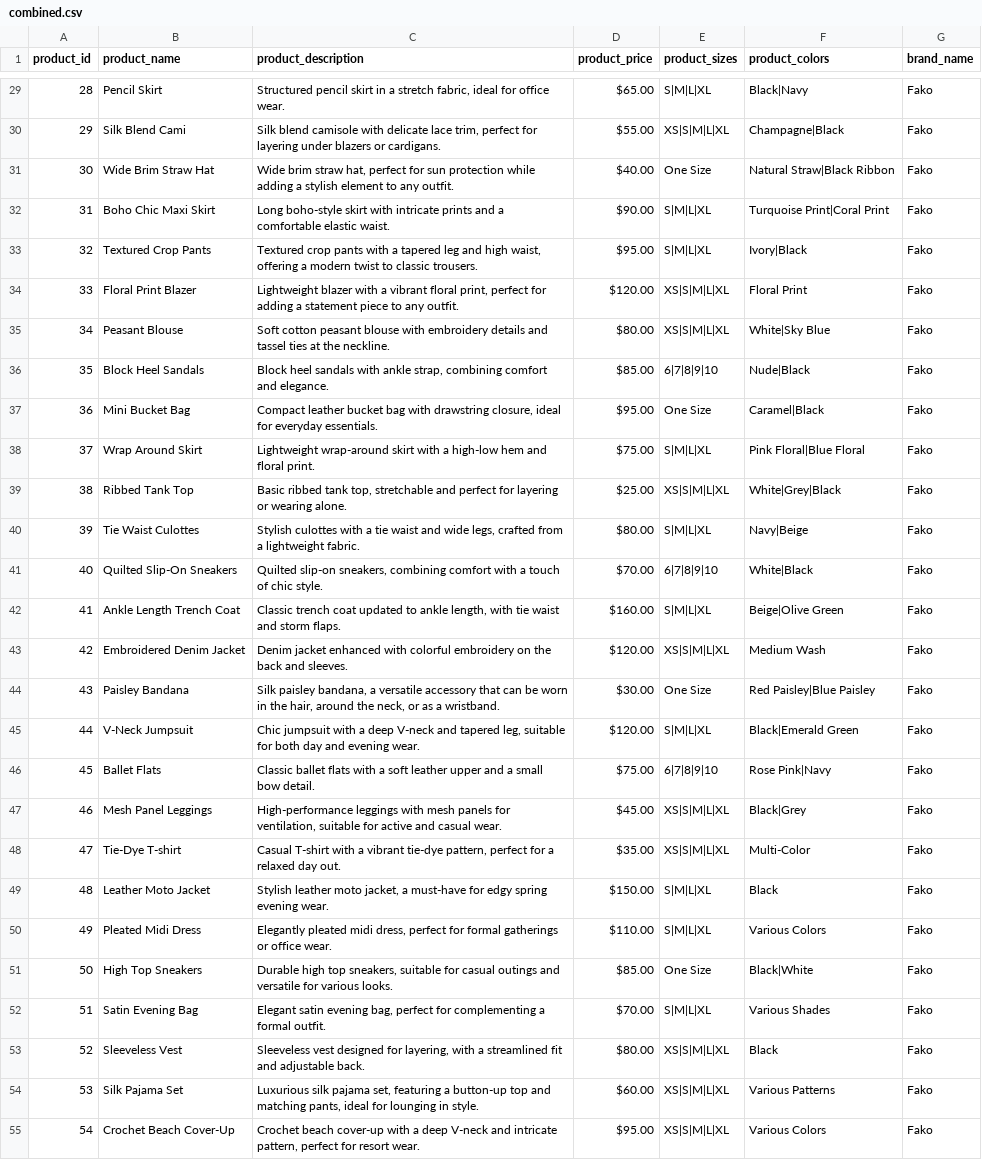
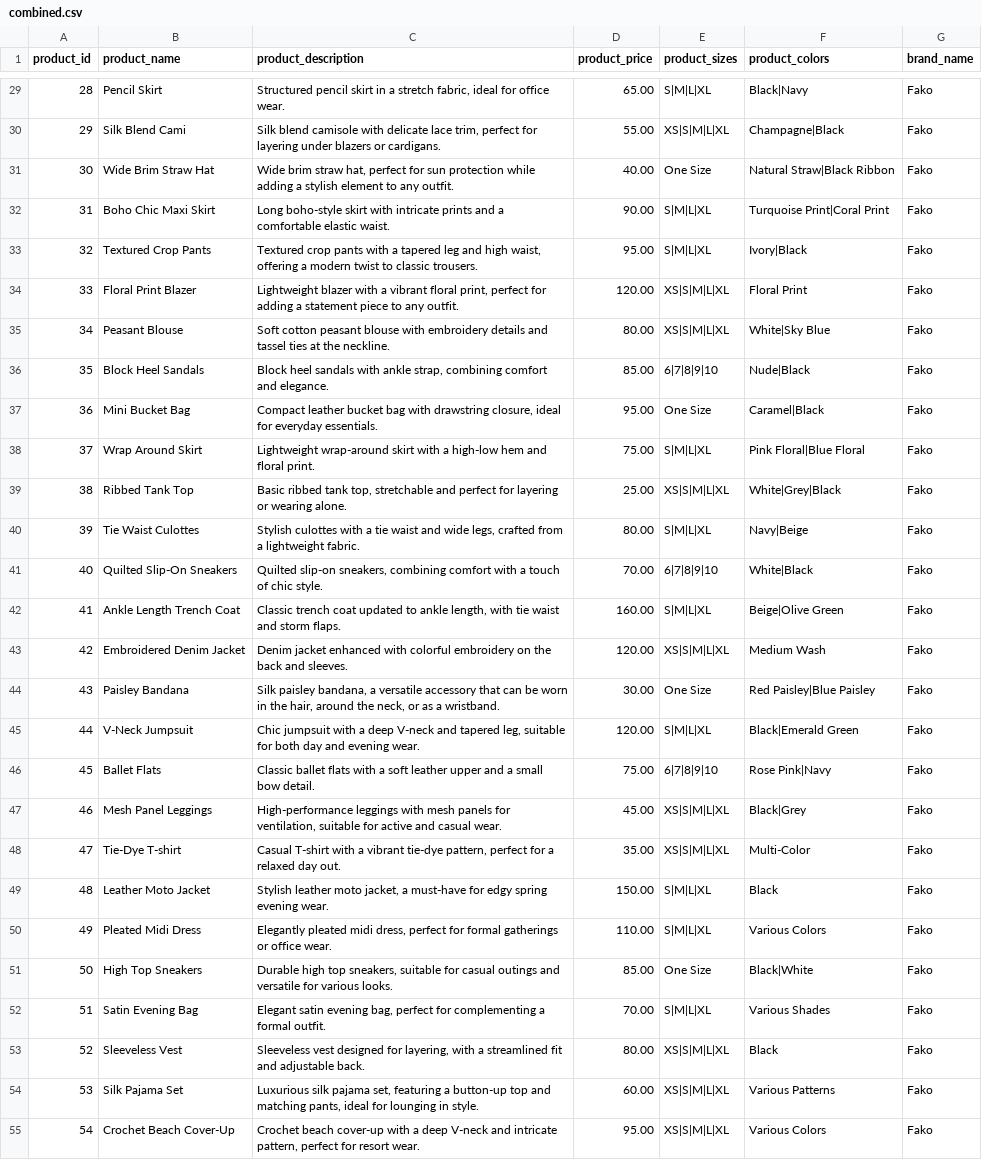
Before and after one commit to Fierce-Inc/eddy-proto-data, a CSV file: combined.csv, drawn as a sheet; only a part is shown, gaps mark what is left out; the diff covers the shown part only; the diff names each change by its address in the sheet, - before the commit and + after, or states it on an @@ line.

```diff
--- a/combined.csv
+++ b/combined.csv
-D29 (product_price): $65.00
+D29 (product_price): 65.00
-D30 (product_price): $55.00
+D30 (product_price): 55.00
-D31 (product_price): $40.00
+D31 (product_price): 40.00
-D32 (product_price): $90.00
+D32 (product_price): 90.00
-D33 (product_price): $95.00
+D33 (product_price): 95.00
-D34 (product_price): $120.00
+D34 (product_price): 120.00
-D35 (product_price): $80.00
+D35 (product_price): 80.00
-D36 (product_price): $85.00
+D36 (product_price): 85.00
-D37 (product_price): $95.00
+D37 (product_price): 95.00
-D38 (product_price): $75.00
+D38 (product_price): 75.00
-D39 (product_price): $25.00
+D39 (product_price): 25.00
-D40 (product_price): $80.00
+D40 (product_price): 80.00
-D41 (product_price): $70.00
+D41 (product_price): 70.00
-D42 (product_price): $160.00
+D42 (product_price): 160.00
-D43 (product_price): $120.00
+D43 (product_price): 120.00
-D44 (product_price): $30.00
+D44 (product_price): 30.00
-D45 (product_price): $120.00
+D45 (product_price): 120.00
-D46 (product_price): $75.00
+D46 (product_price): 75.00
-D47 (product_price): $45.00
+D47 (product_price): 45.00
-D48 (product_price): $35.00
+D48 (product_price): 35.00
-D49 (product_price): $150.00
+D49 (product_price): 150.00
-D50 (product_price): $110.00
+D50 (product_price): 110.00
-D51 (product_price): $85.00
+D51 (product_price): 85.00
-D52 (product_price): $70.00
+D52 (product_price): 70.00
-D53 (product_price): $80.00
+D53 (product_price): 80.00
-D54 (product_price): $60.00
+D54 (product_price): 60.00
-D55 (product_price): $95.00
+D55 (product_price): 95.00
```
Also changed, not shown: 108 edited cells elsewhere in this file.
